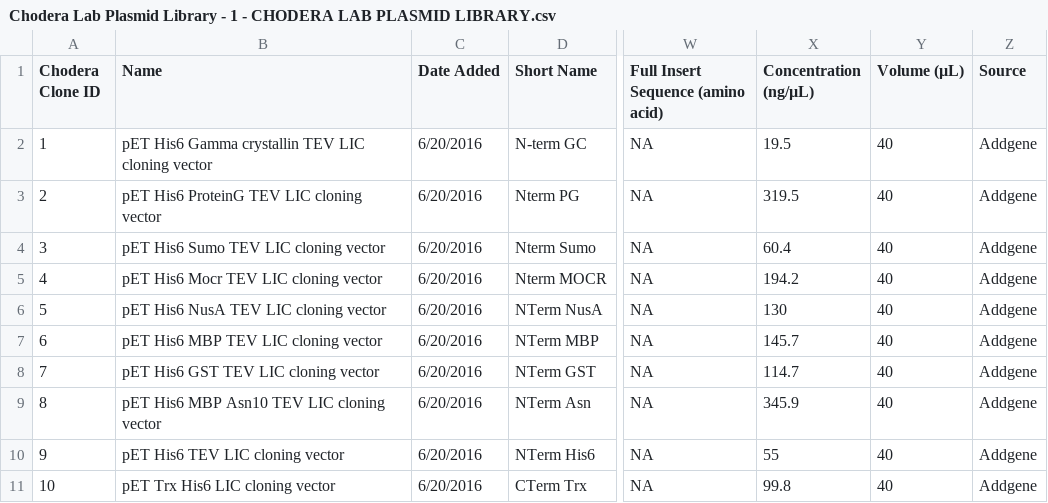
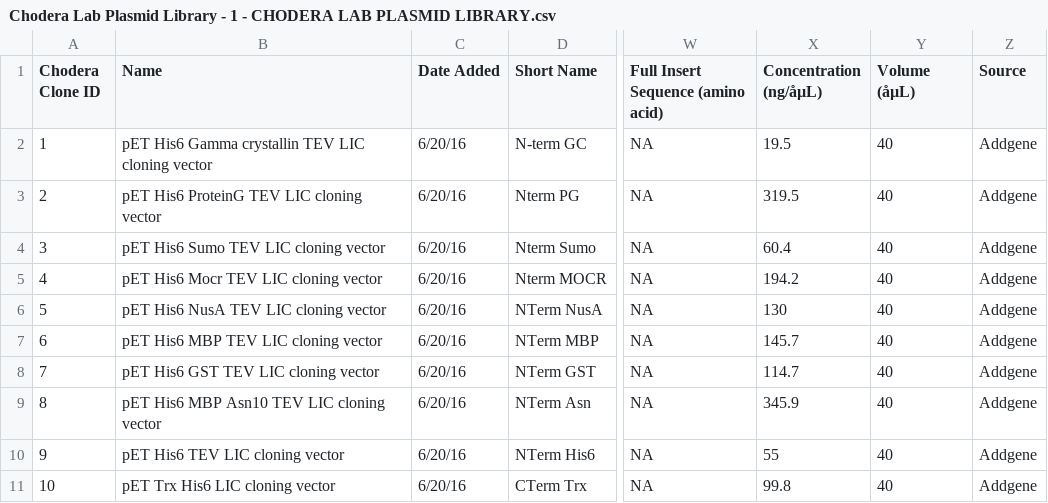
Before and after one commit to choderalab/PlasmidLibraryTools, a CSV file: Chodera Lab Plasmid Library - 1 - CHODERA LAB PLASMID LIBRARY.csv, drawn as a sheet; only a part is shown, gaps mark what is left out; the diff covers the shown part only; the diff names each change by its address in the sheet, - before the commit and + after, or states it on an @@ line.

Commit message:
adding 2018 sequencing data

```diff
--- a/Chodera Lab Plasmid Library - 1 - CHODERA LAB PLASMID LIBRARY.csv
+++ b/Chodera Lab Plasmid Library - 1 - CHODERA LAB PLASMID LIBRARY.csv
-X1: Concentration (ng/µL)
+X1: Concentration (ng/åµL)
-Y1: Volume (µL)
+Y1: Volume (åµL)
-C2:C11 (Date Added): 6/20/2016
+C2:C11 (Date Added): 6/20/16
```
Also changed, not shown: 17 edited cells elsewhere in this file, 4 other files.
